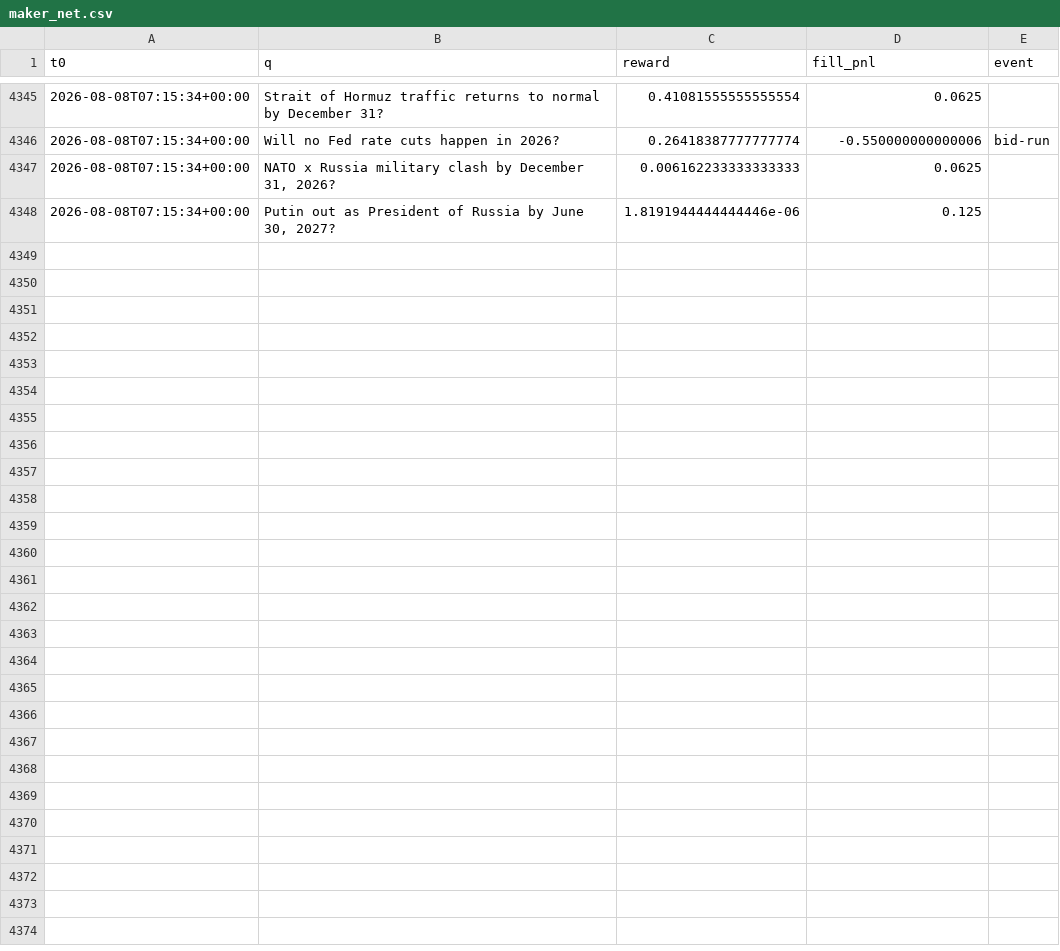
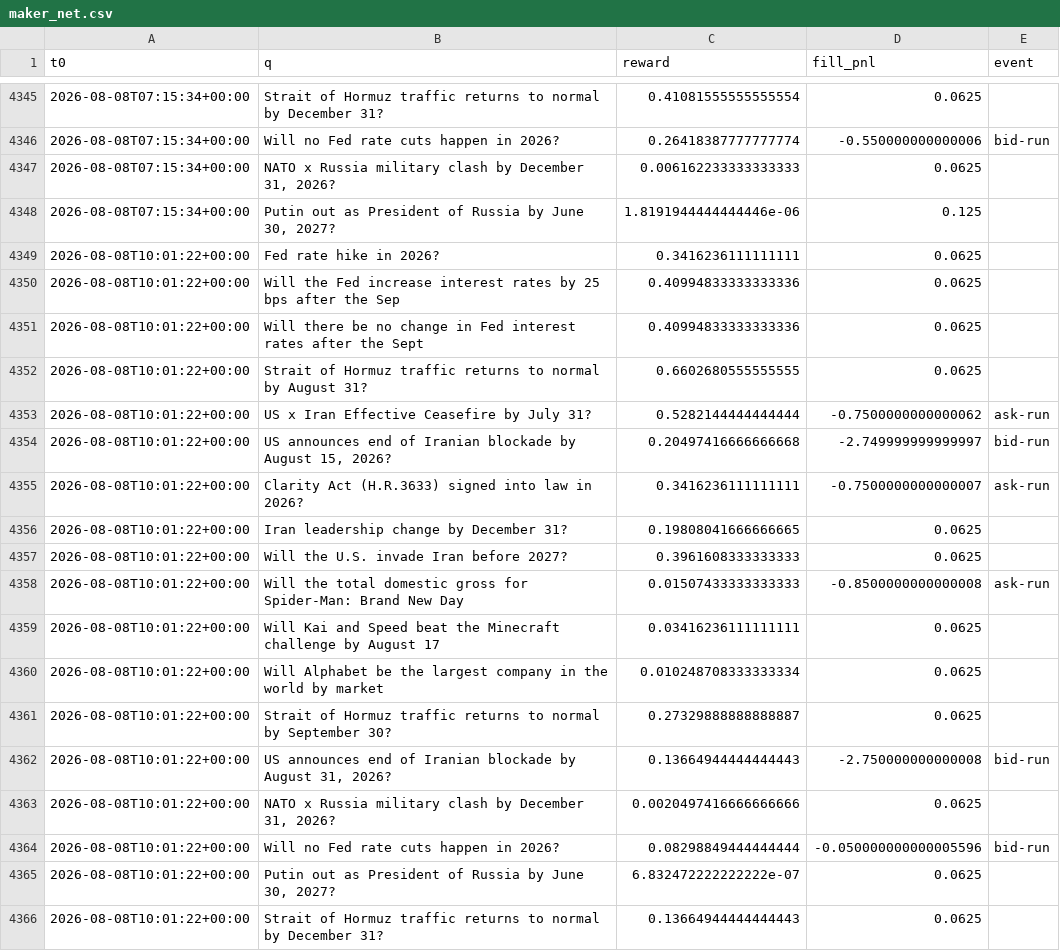
Before and after one commit to Savi-Swar/desk, a CSV file: collected/maker_net.csv, drawn as a sheet; only a part is shown, gaps mark what is left out.

```diff
--- a/collected/maker_net.csv
+++ b/collected/maker_net.csv
@@ -4348 +4348,19 @@ t0,q,reward,fill_pnl,event
 2026-08-08T07:15:34+00:00,"Putin out as President of Russia by June 30, 2027?",1.8191944444444446e-06,0.125,
+2026-08-08T10:01:22+00:00,Fed rate hike in 2026?,0.3416236111111111,0.0625,
+2026-08-08T10:01:22+00:00,Will the Fed increase interest rates by 25 bps after the Sep,0.40994833333333336,0.0625,
+2026-08-08T10:01:22+00:00,Will there be no change in Fed interest rates after the Sept,0.40994833333333336,0.0625,
+2026-08-08T10:01:22+00:00,Strait of Hormuz traffic returns to normal by August 31?,0.6602680555555555,0.0625,
+2026-08-08T10:01:22+00:00,US x Iran Effective Ceasefire by July 31?,0.5282144444444444,-0.7500000000000062,ask-run
+2026-08-08T10:01:22+00:00,"US announces end of Iranian blockade by August 15, 2026?",0.20497416666666668,-2.749999999999997,bid-run
+2026-08-08T10:01:22+00:00,Clarity Act (H.R.3633) signed into law in 2026?,0.3416236111111111,-0.7500000000000007,ask-run
+2026-08-08T10:01:22+00:00,Iran leadership change by December 31?,0.19808041666666665,0.0625,
+2026-08-08T10:01:22+00:00,Will the U.S. invade Iran before 2027?,0.3961608333333333,0.0625,
+2026-08-08T10:01:22+00:00,Will the total domestic gross for Spider-Man: Brand New Day ,0.01507433333333333,-0.8500000000000008,ask-run
+2026-08-08T10:01:22+00:00,Will Kai and Speed beat the Minecraft challenge by August 17,0.03416236111111111,0.0625,
+2026-08-08T10:01:22+00:00,Will Alphabet be the largest company in the world by market ,0.010248708333333334,0.0625,
+2026-08-08T10:01:22+00:00,Strait of Hormuz traffic returns to normal by September 30?,0.27329888888888887,0.0625,
+2026-08-08T10:01:22+00:00,"US announces end of Iranian blockade by August 31, 2026?",0.13664944444444443,-2.750000000000008,bid-run
+2026-08-08T10:01:22+00:00,"NATO x Russia military clash by December 31, 2026?",0.0020497416666666666,0.0625,
+2026-08-08T10:01:22+00:00,Will no Fed rate cuts happen in 2026?,0.08298849444444444,-0.050000000000005596,bid-run
+2026-08-08T10:01:22+00:00,"Putin out as President of Russia by June 30, 2027?",6.832472222222222e-07,0.0625,
+2026-08-08T10:01:22+00:00,Strait of Hormuz traffic returns to normal by December 31?,0.13664944444444443,0.0625,
```
Also changed, not shown: collected/maker_book.csv, collected/maker_net3.csv, 1 other file.
